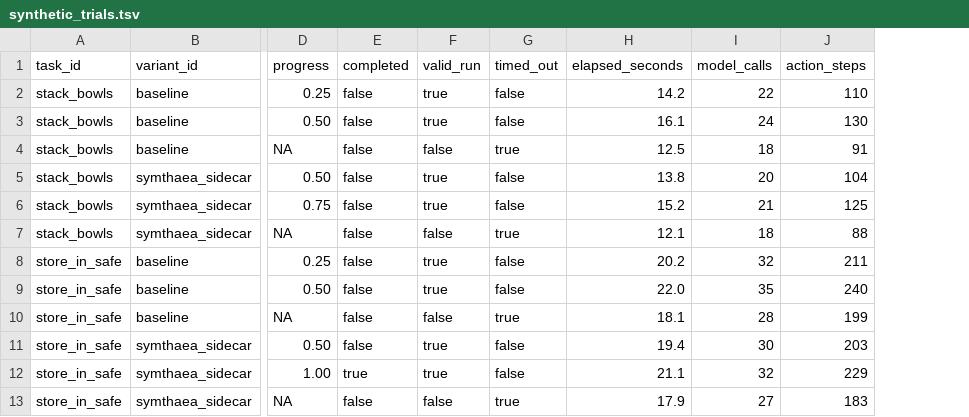
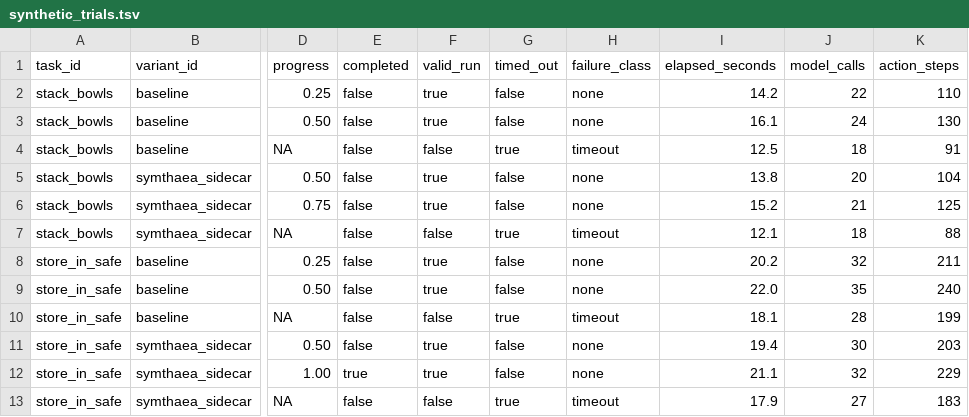
Before and after one commit to Luminous-Dynamics/symthaea, a TSV file: experiments/robodojo-contract/examples/synthetic_trials.tsv, drawn as a sheet; only a part is shown, gaps mark what is left out; the diff names each change by its address in the sheet, - before the commit and + after, or states it on an @@ line.

Commit message:
test(robotics): add explicit operational failures to trial fixture

```diff
--- a/experiments/robodojo-contract/examples/synthetic_trials.tsv
+++ b/experiments/robodojo-contract/examples/synthetic_trials.tsv
+column H (failure_class), rows 2-13: none | none | timeout | none | none | timeout | none | none | timeout | none | none | timeout
```
